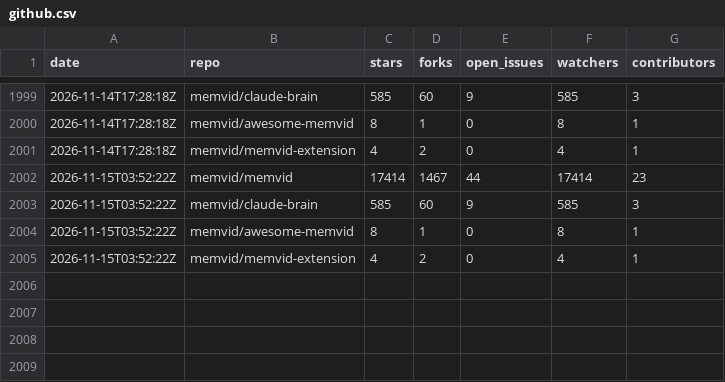
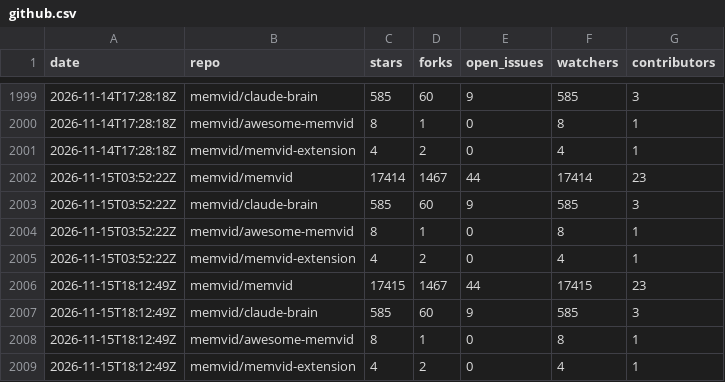
Before and after one commit to sldr-se/bad-brain, a CSV file: analysis/metrics/github.csv, drawn as a sheet; only a part is shown, gaps mark what is left out.

```diff
--- a/analysis/metrics/github.csv
+++ b/analysis/metrics/github.csv
@@ -2005 +2005,5 @@ date,repo,stars,forks,open_issues,watchers,contributors
 2026-11-15T03:52:22Z,memvid/memvid-extension,4,2,0,4,1
+2026-11-15T18:12:49Z,memvid/memvid,17415,1467,44,17415,23
+2026-11-15T18:12:49Z,memvid/claude-brain,585,60,9,585,3
+2026-11-15T18:12:49Z,memvid/awesome-memvid,8,1,0,8,1
+2026-11-15T18:12:49Z,memvid/memvid-extension,4,2,0,4,1
```
Also changed, not shown: analysis/metrics/crates.csv, analysis/metrics/npm.csv, 5 other files.
